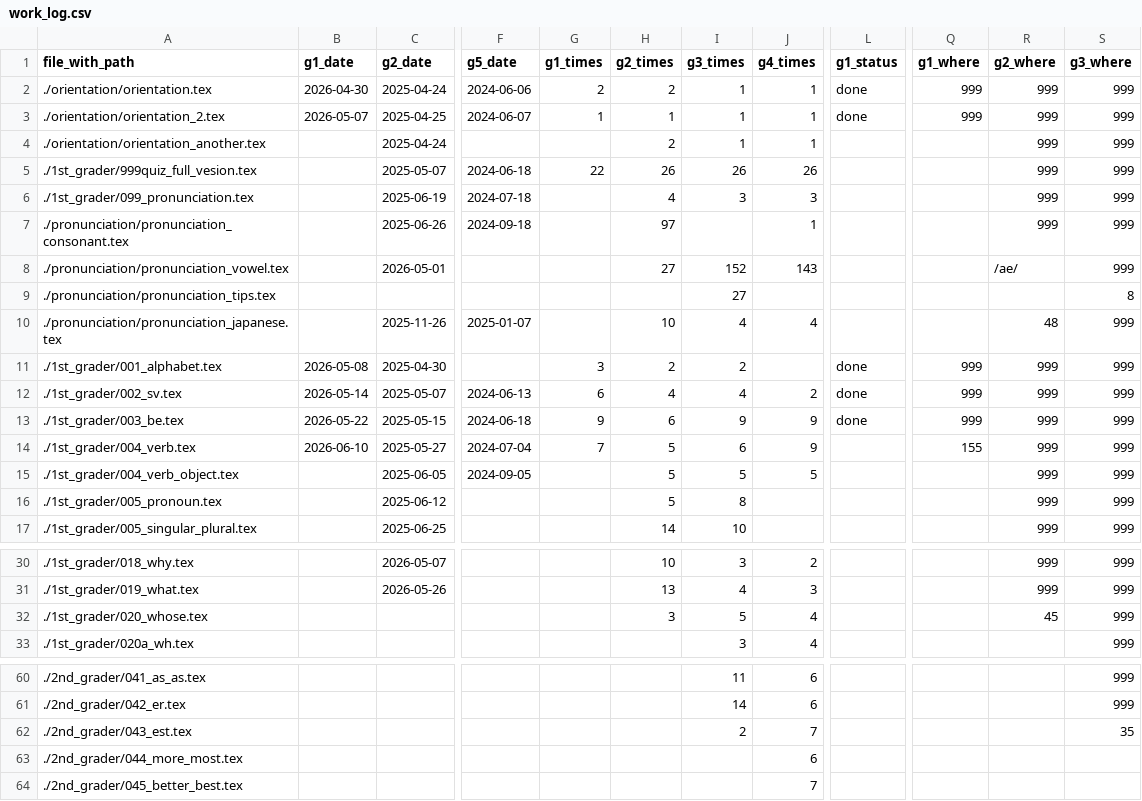
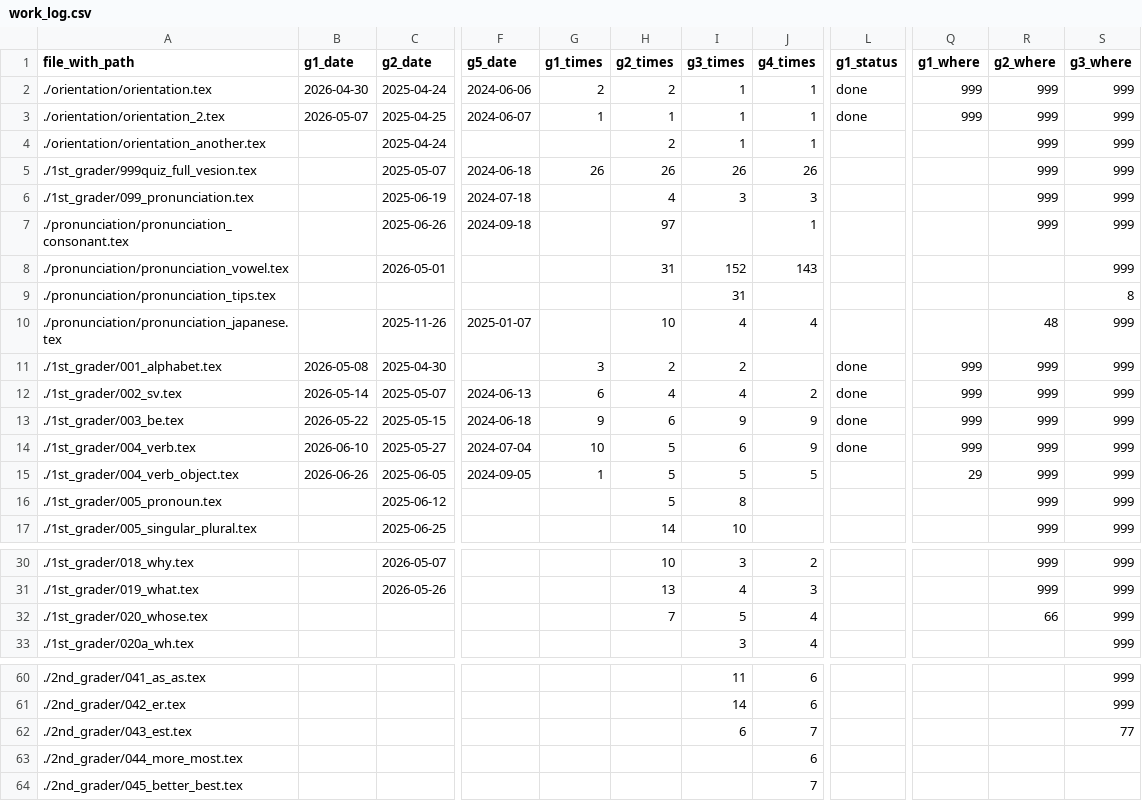
Before and after one commit to iotsuka1958/english_slides, a CSV file: work_log.csv, drawn as a sheet; only a part is shown, gaps mark what is left out; the diff names each change by its address in the sheet, - before the commit and + after, or states it on an @@ line.

```diff
--- a/work_log.csv
+++ b/work_log.csv
-G5 (g1_times): 22
+G5 (g1_times): 26
-H8 (g2_times): 27
+H8 (g2_times): 31
-R8 (g2_where): /ae/
+R8 (g2_where): (empty)
-I9 (g3_times): 27
+I9 (g3_times): 31
-G14 (g1_times): 7
+G14 (g1_times): 10
-L14 (g1_status): (empty)
+L14 (g1_status): done
-Q14 (g1_where): 155
+Q14 (g1_where): 999
-B15 (g1_date): (empty)
+B15 (g1_date): 2026-06-26
-G15 (g1_times): (empty)
+G15 (g1_times): 1
-Q15 (g1_where): (empty)
+Q15 (g1_where): 29
-H32 (g2_times): 3
+H32 (g2_times): 7
-R32 (g2_where): 45
+R32 (g2_where): 66
-I62 (g3_times): 2
+I62 (g3_times): 6
-S62 (g3_where): 35
+S62 (g3_where): 77
```
Also changed, not shown: classroom.csv, 12 other files.
